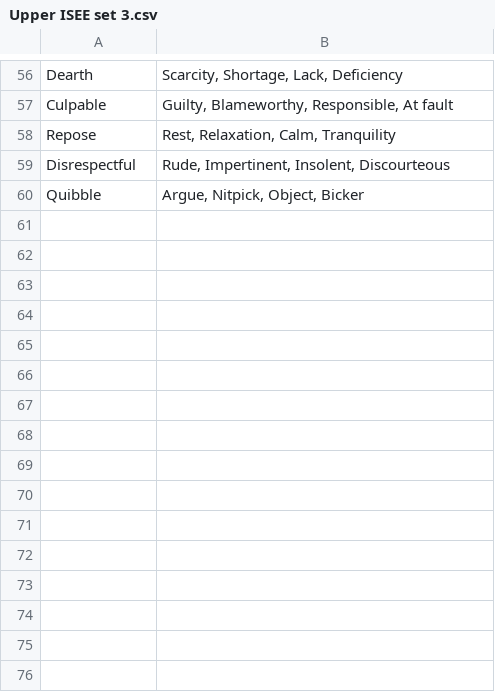
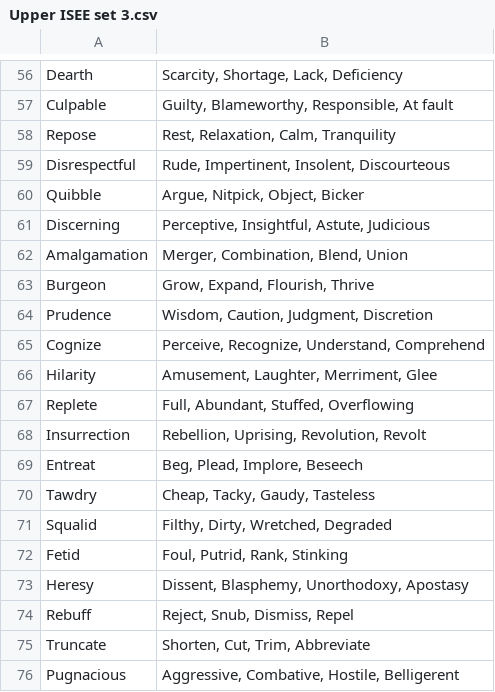
Before and after one commit to lgrice8/flashcard-app, a CSV file: Obsolete/Upper ISEE set 3.csv (was Upper ISEE set 3.csv), drawn as a sheet; only a part is shown, gaps mark what is left out; the diff names each change by its address in the sheet, - before the commit and + after, or states it on an @@ line.

```diff
--- a/Upper ISEE set 3.csv
+++ b/Obsolete/Upper ISEE set 3.csv
+row 61: Discerning | Perceptive, Insightful, Astute, Judicious
+row 62: Amalgamation | Merger, Combination, Blend, Union
+row 63: Burgeon | Grow, Expand, Flourish, Thrive
+row 64: Prudence | Wisdom, Caution, Judgment, Discretion
+row 65: Cognize | Perceive, Recognize, Understand, Comprehend
+row 66: Hilarity | Amusement, Laughter, Merriment, Glee
+row 67: Replete | Full, Abundant, Stuffed, Overflowing
+row 68: Insurrection | Rebellion, Uprising, Revolution, Revolt
+row 69: Entreat | Beg, Plead, Implore, Beseech
+row 70: Tawdry | Cheap, Tacky, Gaudy, Tasteless
+row 71: Squalid | Filthy, Dirty, Wretched, Degraded
+row 72: Fetid | Foul, Putrid, Rank, Stinking
+row 73: Heresy | Dissent, Blasphemy, Unorthodoxy, Apostasy
+row 74: Rebuff | Reject, Snub, Dismiss, Repel
+row 75: Truncate | Shorten, Cut, Trim, Abbreviate
+row 76: Pugnacious | Aggressive, Combative, Hostile, Belligerent
```
Also changed, not shown: 9 other files.
